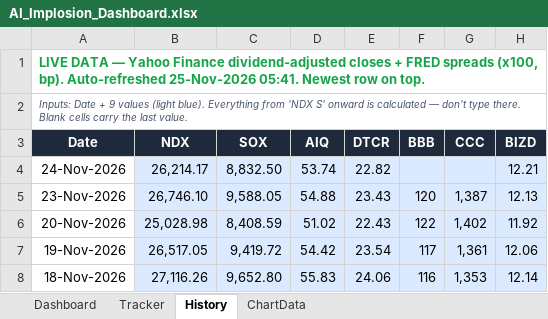
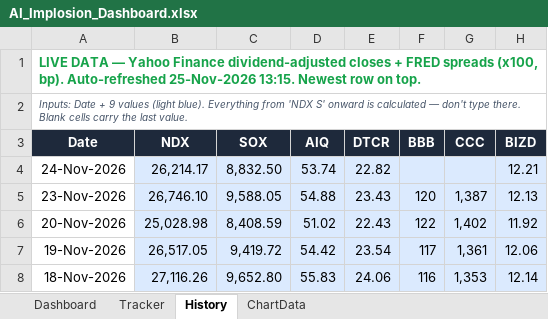
Before and after one commit to kkreddy79/ai-implosion, an Excel workbook: docs/AI_Implosion_Dashboard.xlsx, sheet History, drawn as a sheet; only a part is shown; values as stored, in another font and other column widths than the file's, no borders; table styles not drawn; the diff names each change by its address in the sheet, - before the commit and + after, or states it on an @@ line.

```diff
--- a/docs/AI_Implosion_Dashboard.xlsx (sheet History)
+++ b/docs/AI_Implosion_Dashboard.xlsx (sheet History)
-A1 (Date): …Auto-refreshed 25-Nov-2026 05:41. Newest row…
+A1 (Date): …Auto-refreshed 25-Nov-2026 13:15. Newest row…
```
Also changed, not shown: 4 other files.
